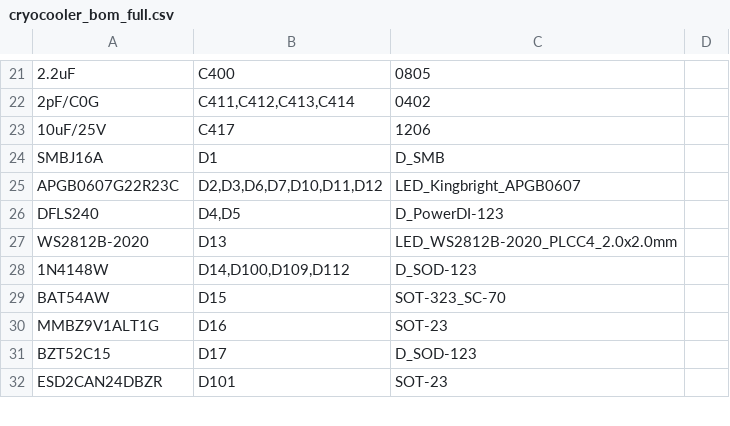
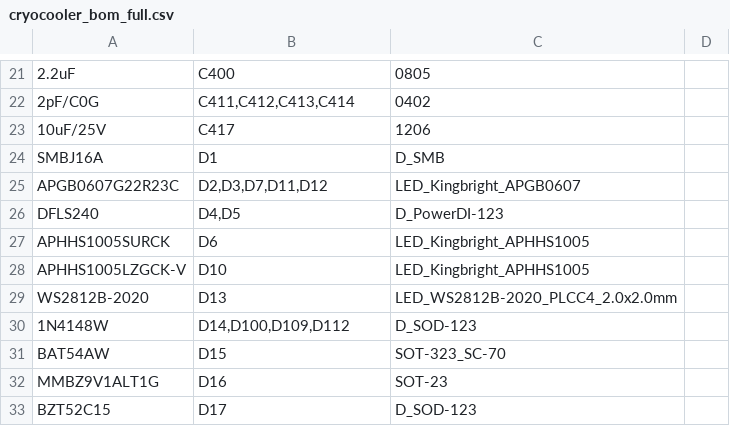
Before and after one commit to jhyland87/Cryocooler-Controller, a CSV file: hardware/kicad/bom/cryocooler_bom_full.csv, drawn as a sheet; only a part is shown, gaps mark what is left out; the shorter side is filled out with more unchanged rows; the diff names each change by its address in the sheet, - before the commit and + after, or states it on an @@ line.

```diff
--- a/hardware/kicad/bom/cryocooler_bom_full.csv
+++ b/hardware/kicad/bom/cryocooler_bom_full.csv
-B25: D2,D3,D6,D7,D10,D11,D12
+B25: D2,D3,D7,D11,D12
+row 27: APHHS1005SURCK | D6 | LED_Kingbright_APHHS1005
+row 28: APHHS1005LZGCK-V | D10 | LED_Kingbright_APHHS1005
```
Also changed, not shown: hardware/kicad/bom/cryocooler_bom_digikey.csv, hardware/kicad/bom/cryocooler_cpl.csv, 24 other files.
